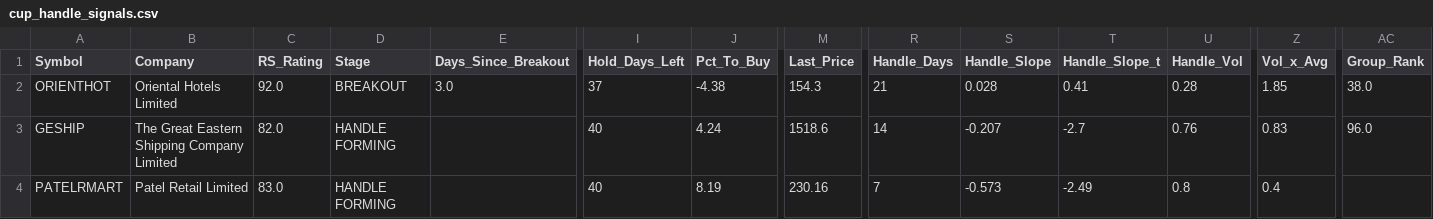
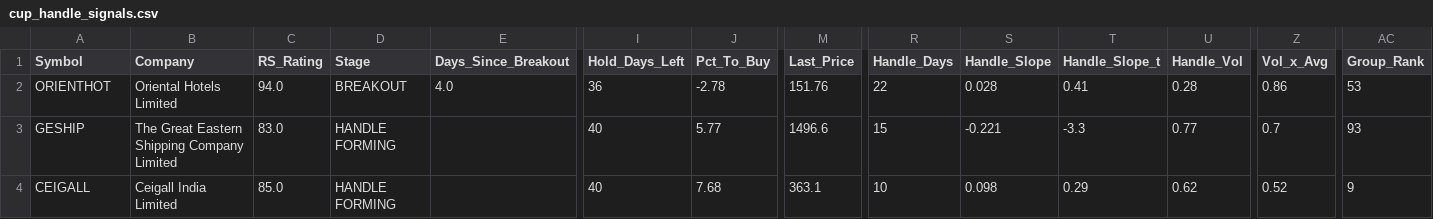
Before and after one commit to manoj-kholia/nse-scanner, a CSV file: cup_handle_signals.csv, drawn as a sheet; only a part is shown, gaps mark what is left out; removed rows and columns are numbered as before the commit, all else as after; rows hold the shown columns only; the diff names each change by its address in the sheet, - before the commit and + after, or states it on an @@ line.

```diff
--- a/cup_handle_signals.csv
+++ b/cup_handle_signals.csv
-C2 (RS_Rating): 92.0
+C2 (RS_Rating): 94.0
-E2 (Days_Since_Breakout): 3.0
+E2 (Days_Since_Breakout): 4.0
-I2 (Hold_Days_Left): 37
+I2 (Hold_Days_Left): 36
-J2 (Pct_To_Buy): -4.38
+J2 (Pct_To_Buy): -2.78
-M2 (Last_Price): 154.3
+M2 (Last_Price): 151.76
-R2 (Handle_Days): 21
+R2 (Handle_Days): 22
-Z2 (Vol_x_Avg): 1.85
+Z2 (Vol_x_Avg): 0.86
-AC2 (Group_Rank): 38.0
+AC2 (Group_Rank): 53
-C3 (RS_Rating): 82.0
+C3 (RS_Rating): 83.0
-J3 (Pct_To_Buy): 4.24
+J3 (Pct_To_Buy): 5.77
-M3 (Last_Price): 1518.6
+M3 (Last_Price): 1496.6
-R3 (Handle_Days): 14
+R3 (Handle_Days): 15
-S3 (Handle_Slope): -0.207
+S3 (Handle_Slope): -0.221
-T3 (Handle_Slope_t): -2.7
+T3 (Handle_Slope_t): -3.3
-U3 (Handle_Vol): 0.76
+U3 (Handle_Vol): 0.77
-Z3 (Vol_x_Avg): 0.83
+Z3 (Vol_x_Avg): 0.7
-AC3 (Group_Rank): 96.0
+AC3 (Group_Rank): 93
-row 4: PATELRMART | Patel Retail Limited | 83.0 | HANDLE FORMING |  | 40 | 8.19 | 230.16 | 7 | -0.573 | -2.49 | 0.8 | 0.4
+row 4: CEIGALL | Ceigall India Limited | 85.0 | HANDLE FORMING |  | 40 | 7.68 | 363.1 | 10 | 0.098 | 0.29 | 0.62 | 0.52 | 9
```
Also changed, not shown: EQUITY_L.csv, EQUITY_L_live.csv, 4 other files.
